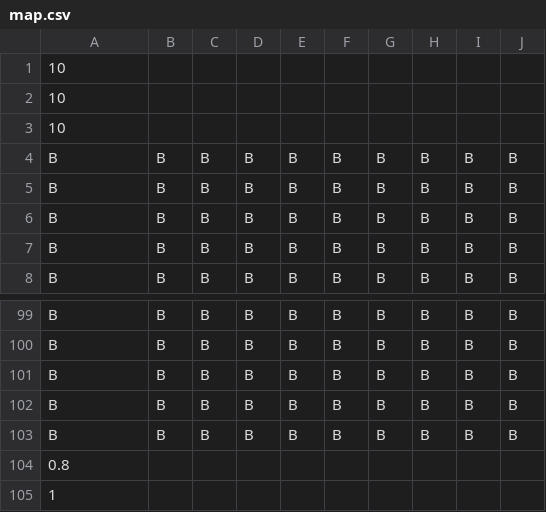
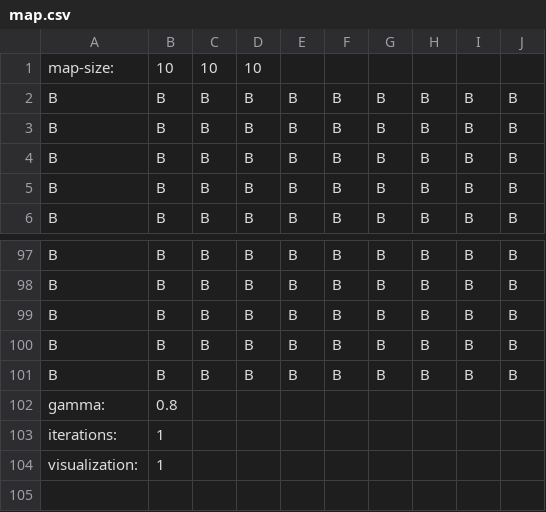
Before and after one commit to Kholoshnia/pathfinding-system, a CSV file: Demo Files/3D/QL/Input Files/map.csv, drawn as a sheet; only a part is shown, gaps mark what is left out.

```diff
--- a/Demo Files/3D/QL/Input Files/map.csv
+++ b/Demo Files/3D/QL/Input Files/map.csv
@@ -1,4 +1,2 @@
-10
-10
-10
+map-size:;10;10;10
 B;B;B;B;B;B;B;B;B;B
@@ -103,3 +101,4 @@ B;B;B;B;B;B;B;B;B;B
 B;B;B;B;B;B;B;B;B;B
-0.8
-1
+gamma:;0.8
+iterations:;1
+visualization:;1
```
Also changed, not shown: Demo Files/3D/NEAT/Input Files/map.csv, Demo Files/3D/NEAT/Output Files/result.csv, 47 other files.
